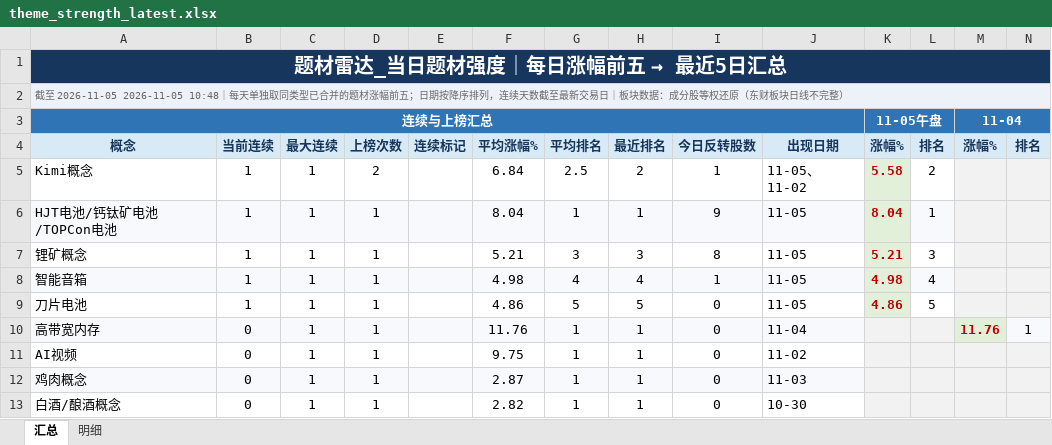
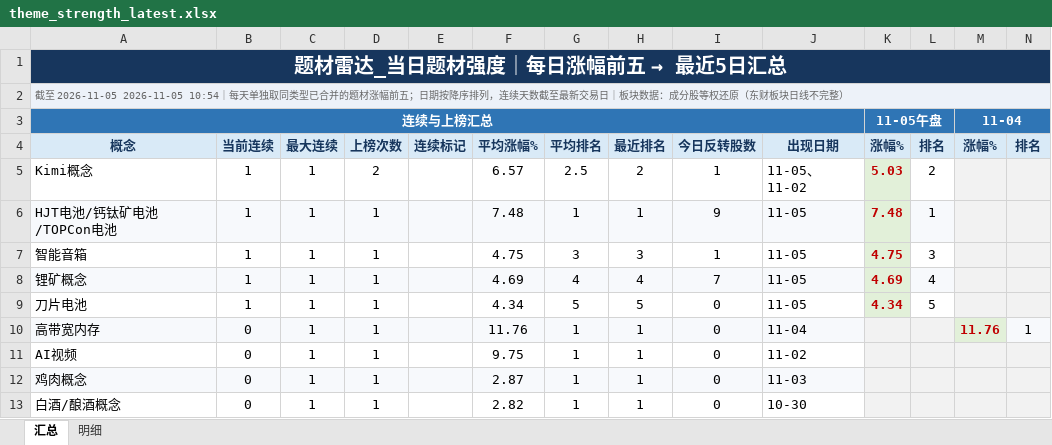
Before and after one commit to nancybhc/a-share-blast-lab, an Excel workbook: data/theme_strength_latest.xlsx, sheet 汇总, drawn as a sheet; only a part is shown; values as stored, in another font and other column widths than the file's, no borders; removed rows and columns are numbered as before the commit, all else as after; rows hold the shown columns only; the diff names each change by its address in the sheet, - before the commit and + after, or states it on an @@ line.

```diff
--- a/data/theme_strength_latest.xlsx (sheet 汇总)
+++ b/data/theme_strength_latest.xlsx (sheet 汇总)
-A2: …至 2026-11-05 2026-11-05 10:48｜每天单…
+A2: …至 2026-11-05 2026-11-05 10:54｜每天单…
-F5: 6.84
+F5: 6.57
-K5: 5.58
+K5: 5.03
-F6: 8.04
+F6: 7.48
-K6: 8.04
+K6: 7.48
-row 7: 锂矿概念 | 1 | 1 | 1 |  | 5.21 | 3 | 3 | 8 | 11-05 | 5.21 | 3
-A7:J7 fill: #F7F9FC
+A7:J7 fill: none
-F7: 4.98
+F7: 4.75
-G7: 4
+G7: 3
-H7: 4
+H7: 3
-K7: 4.98
+K7: 4.75
-L7: 4
+L7: 3
-L7 fill: #F7F9FC
+L7 fill: none
+row 8: 锂矿概念 | 1 | 1 | 1 |  | 4.69 | 4 | 4 | 7 | 11-05 | 4.69 | 4
-F9: 4.86
+F9: 4.34
-K9: 4.86
+K9: 4.34
```
Also changed, not shown: sheet 明细, 6 other files.
